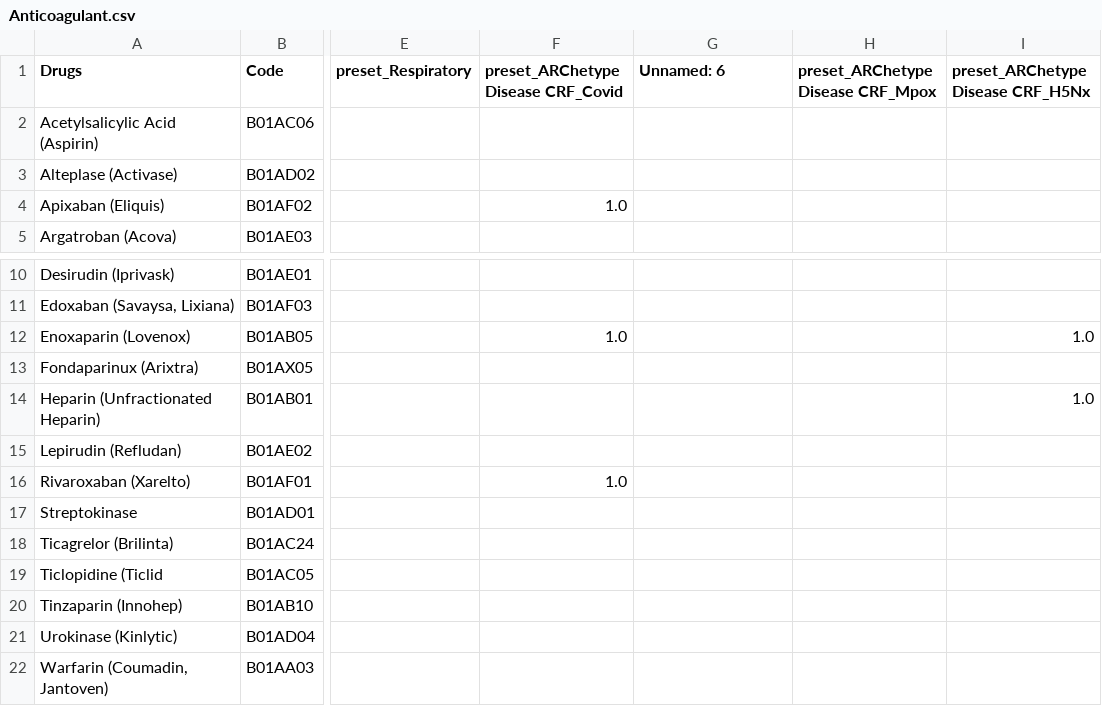
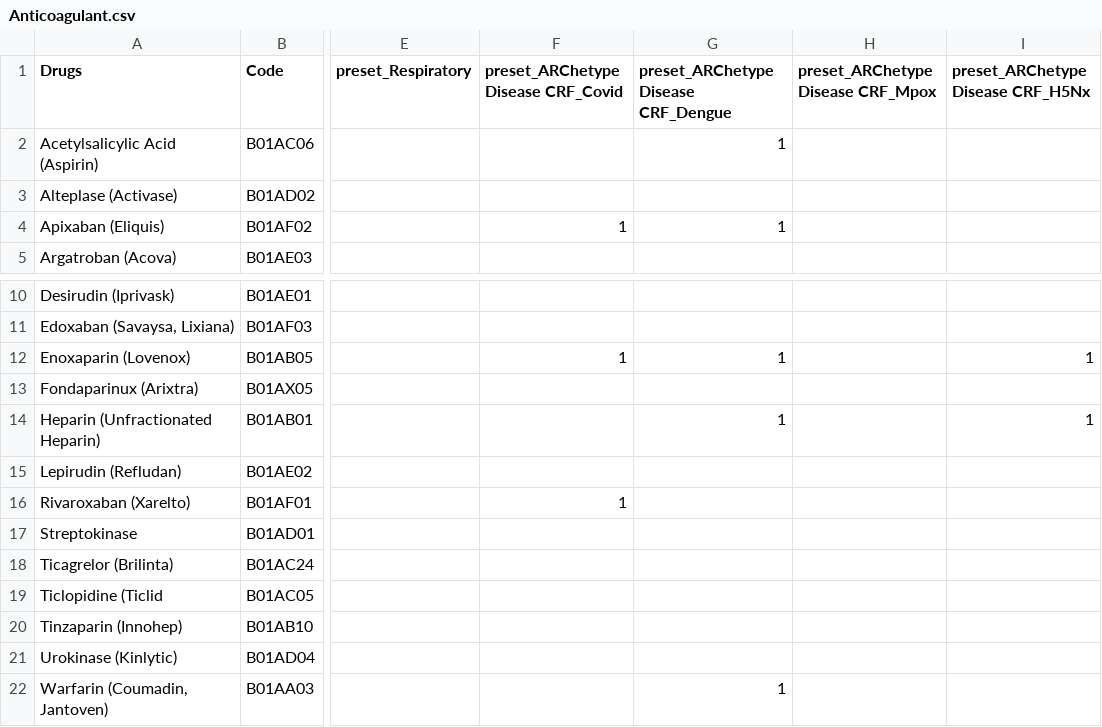
Before and after one commit to ISARICResearch/ARC, a CSV file: Lists/drugs/Anticoagulant.csv, drawn as a sheet; only a part is shown, gaps mark what is left out; the diff names each change by its address in the sheet, - before the commit and + after, or states it on an @@ line.

```diff
--- a/Lists/drugs/Anticoagulant.csv
+++ b/Lists/drugs/Anticoagulant.csv
-G1: Unnamed: 6
+G1: preset_ARChetype Disease CRF_Dengue
-G2: (empty)
+G2: 1
-F4: 1.0
+F4: 1
-G4: (empty)
+G4: 1
-F12: 1.0
+F12: 1
-G12: (empty)
+G12: 1
-I12: 1.0
+I12: 1
-G14: (empty)
+G14: 1
-I14: 1.0
+I14: 1
-F16: 1.0
+F16: 1
-G22: (empty)
+G22: 1
```
Also changed, not shown: Lists/drugs/Immunosuppressants.csv, Lists/drugs/Steroids.csv, 7 other files.
